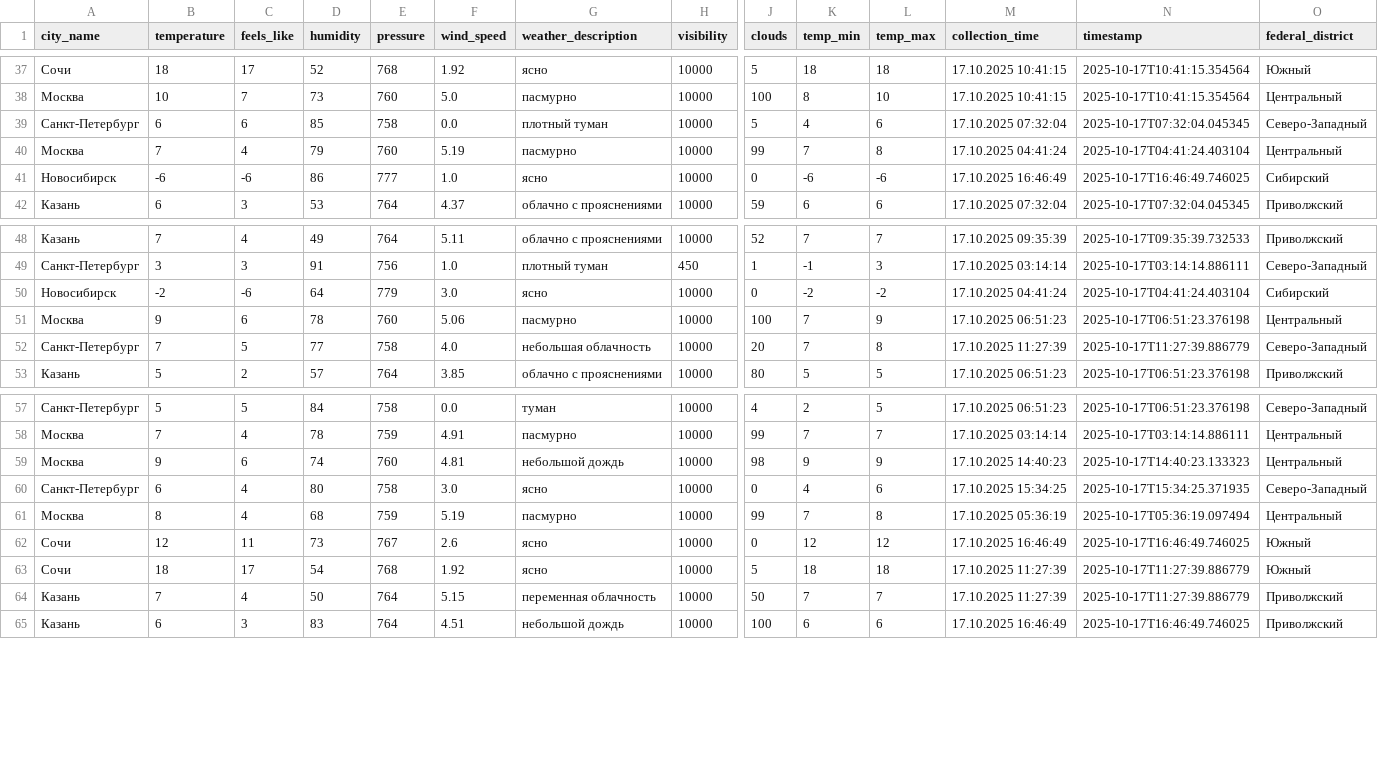
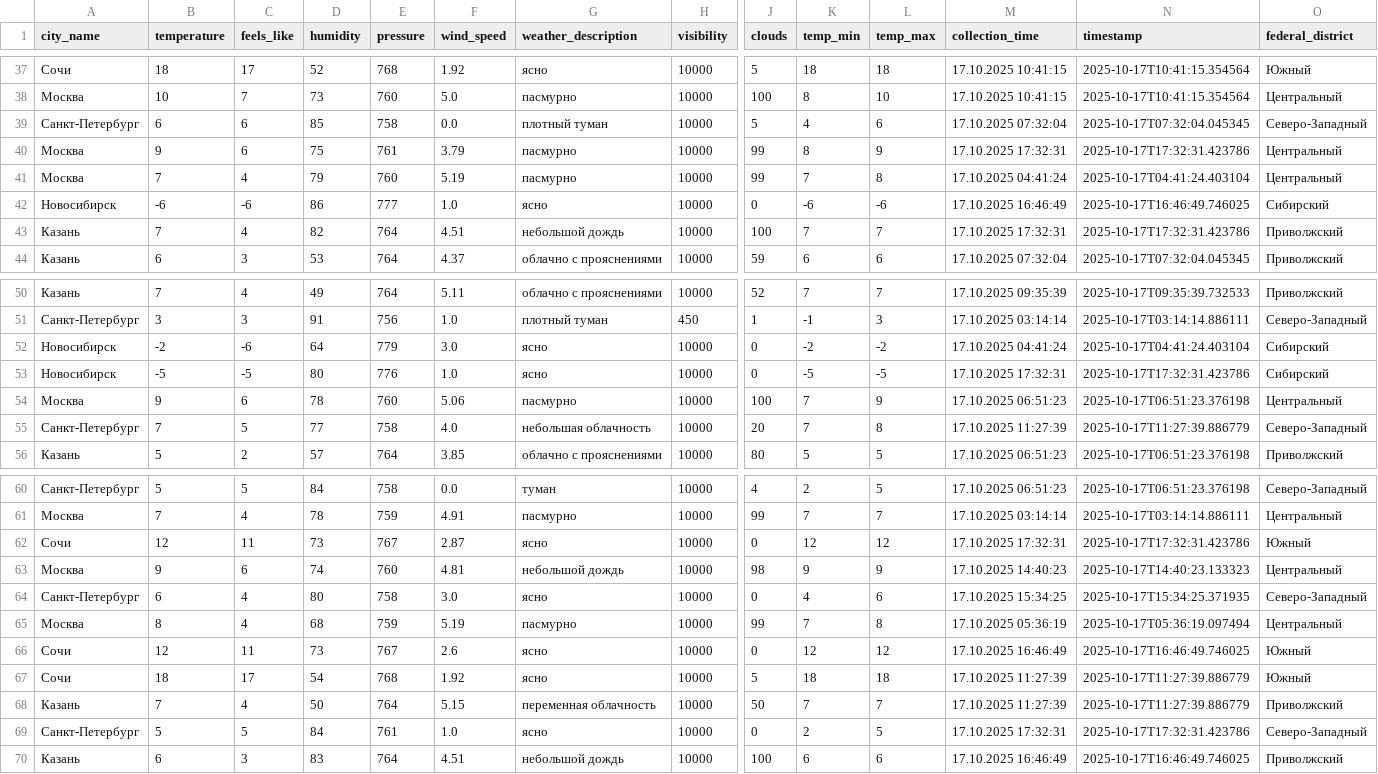
Before and after one commit to julia-JT/Weather_tourism_pipeline, a CSV file: data/enriched/weather_enriched_20251017.csv, drawn as a sheet; only a part is shown, gaps mark what is left out; rows hold the shown columns only; the diff names each change by its address in the sheet, - before the commit and + after, or states it on an @@ line.

```diff
--- a/data/enriched/weather_enriched_20251017.csv
+++ b/data/enriched/weather_enriched_20251017.csv
+row 40: Москва | 9 | 6 | 75 | 761 | 3.79 | пасмурно | 10000 | 99 | 8 | 9 | 17.10.2025 17:32:31 | 2025-10-17T17:32:31.423786 | Центральный
+row 43: Казань | 7 | 4 | 82 | 764 | 4.51 | небольшой дождь | 10000 | 100 | 7 | 7 | 17.10.2025 17:32:31 | 2025-10-17T17:32:31.423786 | Приволжский
+row 53: Новосибирск | -5 | -5 | 80 | 776 | 1.0 | ясно | 10000 | 0 | -5 | -5 | 17.10.2025 17:32:31 | 2025-10-17T17:32:31.423786 | Сибирский
+row 62: Сочи | 12 | 11 | 73 | 767 | 2.87 | ясно | 10000 | 0 | 12 | 12 | 17.10.2025 17:32:31 | 2025-10-17T17:32:31.423786 | Южный
+row 69: Санкт-Петербург | 5 | 5 | 84 | 761 | 1.0 | ясно | 10000 | 0 | 2 | 5 | 17.10.2025 17:32:31 | 2025-10-17T17:32:31.423786 | Северо-Западный
```
Also changed, not shown: data/aggregated/city_tourism_rating.csv, data/aggregated/federal_districts_summary.csv, 19 other files.
